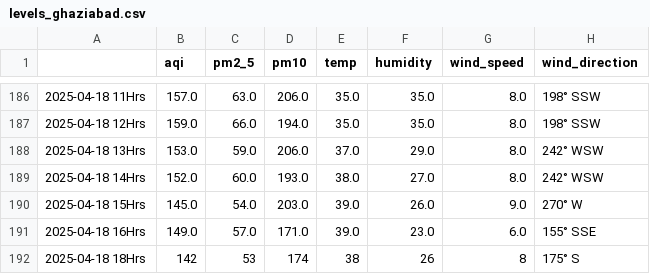
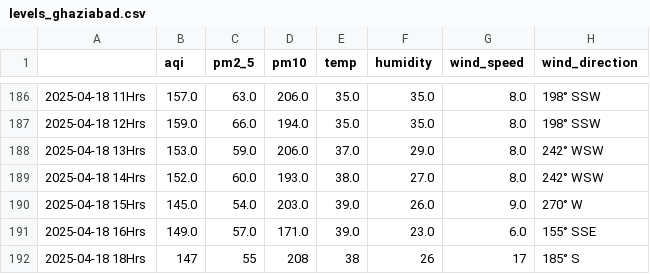
Before and after one commit to Prashant-Sharma-2056/Pollution-Tracker, a CSV file: levels_ghaziabad.csv, drawn as a sheet; only a part is shown, gaps mark what is left out.

```diff
--- a/levels_ghaziabad.csv
+++ b/levels_ghaziabad.csv
@@ -191,2 +191,2 @@
 2025-04-18 16Hrs,149.0,57.0,171.0,39.0,23.0,6.0,155° SSE
-2025-04-18 18Hrs,142,53,174,38,26,8,175° S
+2025-04-18 18Hrs,147,55,208,38,26,17,185° S
```
Also changed, not shown: levels_greater-noida.csv, levels_hyderabad.csv, 4 other files.
